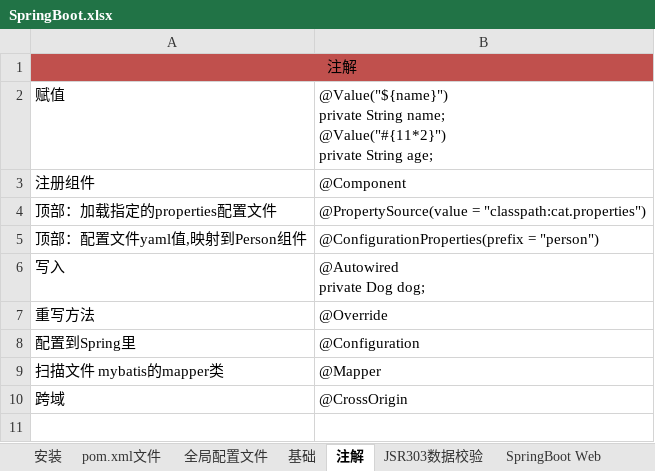
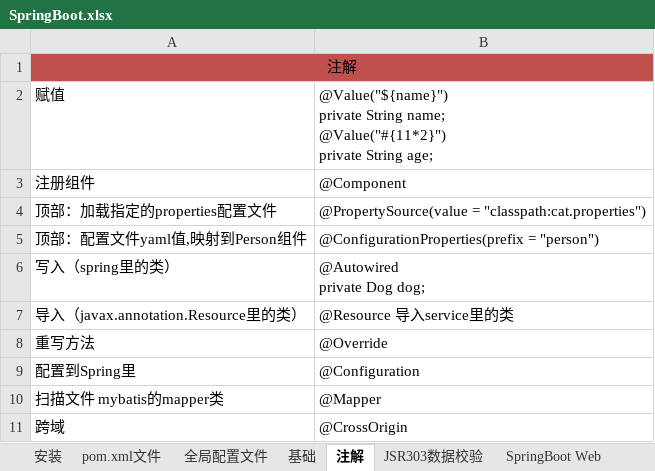
Before and after one commit to sunsetFog/record, an Excel workbook: java/SpringBoot.xlsx, sheet 注解, drawn as a sheet; values as stored, in another font and other column widths than the file's, no borders; the diff names each change by its address in the sheet, - before the commit and + after, or states it on an @@ line.

```diff
--- a/java/SpringBoot.xlsx (sheet 注解)
+++ b/java/SpringBoot.xlsx (sheet 注解)
-A6: 写入
+A6: 写入（spring里的类）
+row 7: 导入（javax.annotation.Resource里的类） | @Resource 导入service里的类
```
Also changed, not shown: sheet 基础, sheet pom.xml文件, other sheet tabs, Lvans&Rafael/GCS02.xlsx, website/link.xlsx, 2 other files.
